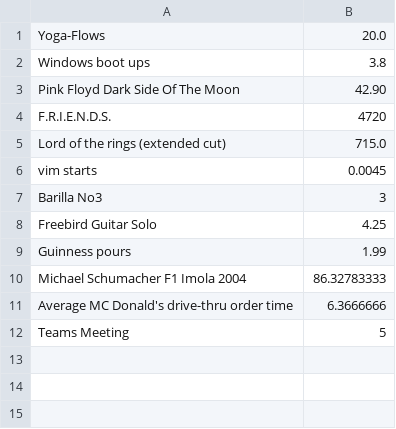
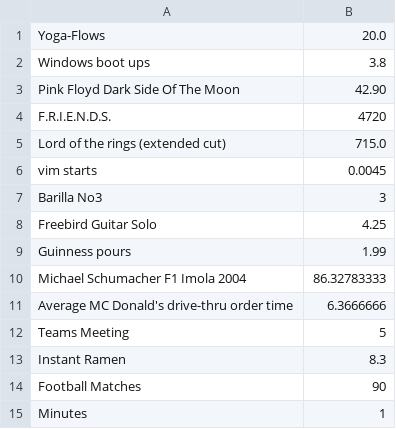
Before and after one commit to michaelberndbeier/GetHoursRemainingGo, a CSV file: activities.csv, drawn as a sheet; the diff names each change by its address in the sheet, - before the commit and + after, or states it on an @@ line.

```diff
--- a/activities.csv
+++ b/activities.csv
+row 13: Instant Ramen | 8.3
+row 14: Football Matches | 90
+row 15: Minutes | 1
```
